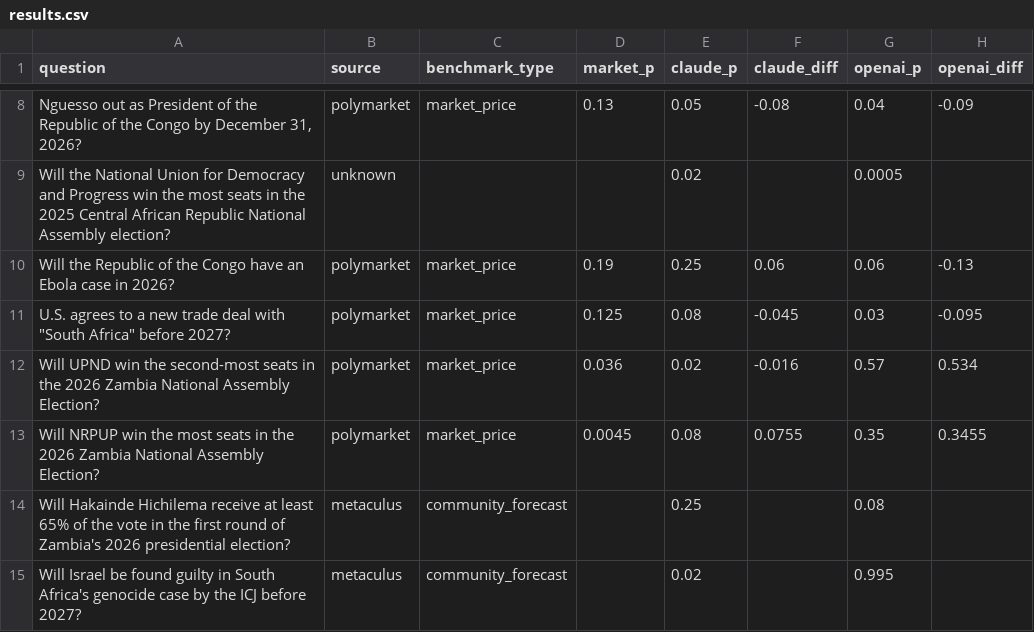
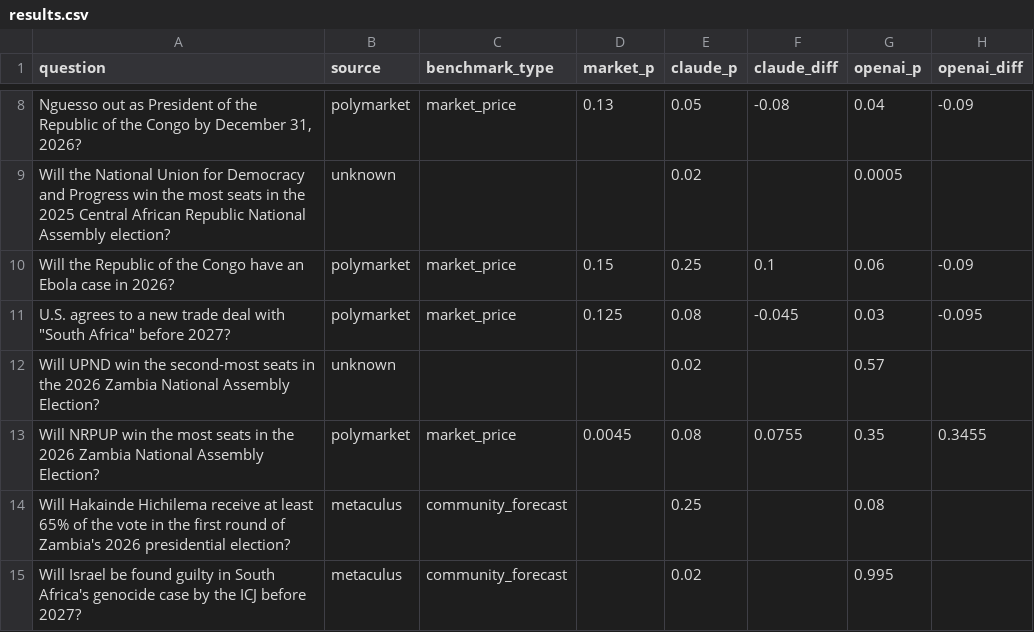
Before and after one commit to niklaswenzin/africa-ai-forecasting, a CSV file: results.csv, drawn as a sheet; only a part is shown, gaps mark what is left out; the diff names each change by its address in the sheet, - before the commit and + after, or states it on an @@ line.

```diff
--- a/results.csv
+++ b/results.csv
-D10 (market_p): 0.19
+D10 (market_p): 0.15
-F10 (claude_diff): 0.06
+F10 (claude_diff): 0.1
-H10 (openai_diff): -0.13
+H10 (openai_diff): -0.09
-B12 (source): polymarket
+B12 (source): unknown
-C12 (benchmark_type): market_price
+C12 (benchmark_type): (empty)
-D12 (market_p): 0.036
+D12 (market_p): (empty)
-F12 (claude_diff): -0.016
+F12 (claude_diff): (empty)
-H12 (openai_diff): 0.534
+H12 (openai_diff): (empty)
```
Also changed, not shown: 4 other files.
